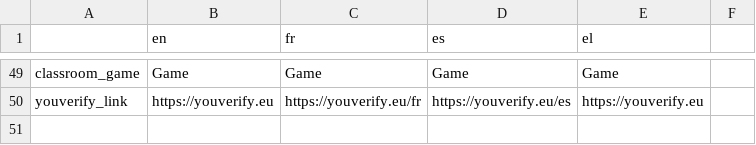
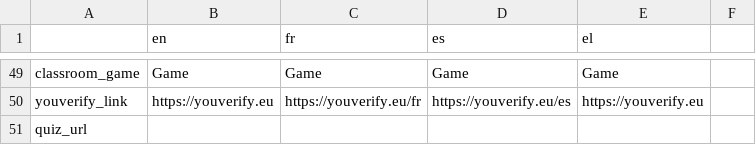
Before and after one commit to Xelgen/InVID-Translations, a TSV file: components/NavItems/ClassRoom.tsv, drawn as a sheet; only a part is shown, gaps mark what is left out.

Commit message:
add quiz key

```diff
--- a/components/NavItems/ClassRoom.tsv
+++ b/components/NavItems/ClassRoom.tsv
@@ -50 +50,2 @@ classroom_game	Game	Game	Game	Game
 youverify_link	https://youverify.eu	https://youverify.eu/fr	https://youverify.eu/es	https://youverify.eu
+quiz_url				
```
